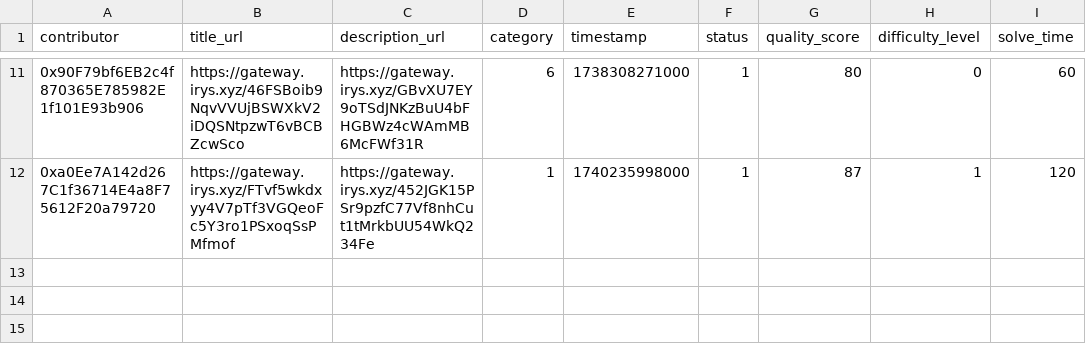
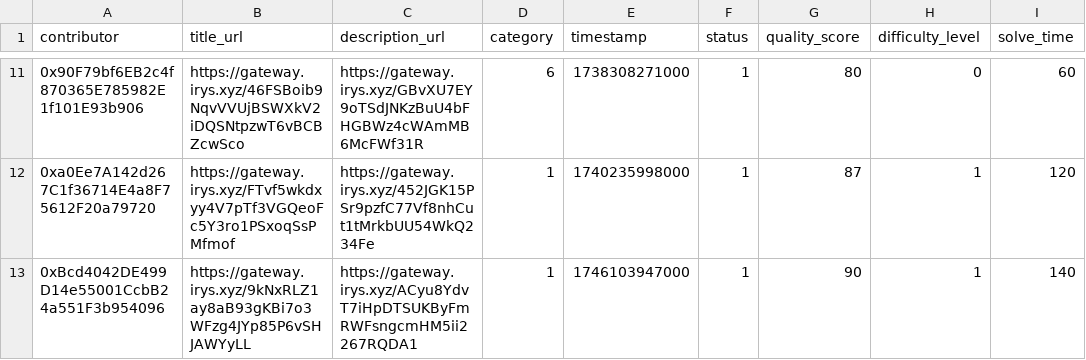
Before and after one commit to SkillChain-The-Reputation-System/skillchain, a CSV file: backend/scripts/challenge.csv, drawn as a sheet; only a part is shown, gaps mark what is left out; the diff names each change by its address in the sheet, - before the commit and + after, or states it on an @@ line.

```diff
--- a/backend/scripts/challenge.csv
+++ b/backend/scripts/challenge.csv
+row 13: 0xBcd4042DE499D14e55001CcbB24a551F3b954096 | https://gateway.irys.xyz/9kNxRLZ1ay8aB93gKBi7o3WFzg4JYp85P6vSHJAWYyLL | https://gateway.irys.xyz/ACyu8YdvT7iHpDTSUKByFmRWFsngcmHM5ii2267RQDA1 | 1 | 1746103947000 | 1 | 90 | 1 | 140
```
Also changed, not shown: 9 other files.
